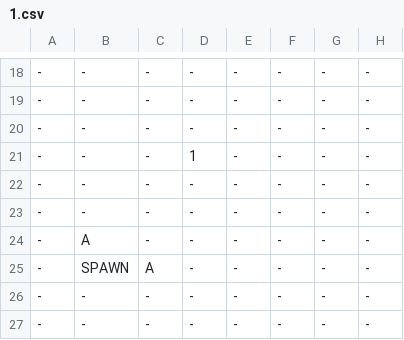
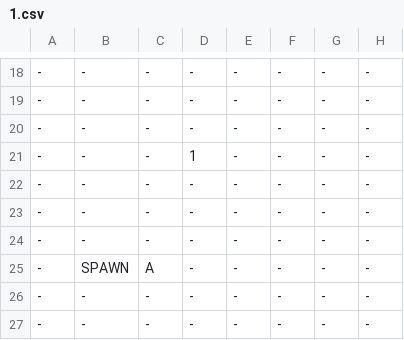
Before and after one commit to Auranapse/Studio-Project-3---Potato-Locomotive, a CSV file: Life/GameData/Maps/1.csv, drawn as a sheet; only a part is shown, gaps mark what is left out; the diff names each change by its address in the sheet, - before the commit and + after, or states it on an @@ line.

```diff
--- a/Life/GameData/Maps/1.csv
+++ b/Life/GameData/Maps/1.csv
-B24: A
+B24: -
```
Also changed, not shown: 4 other files.
